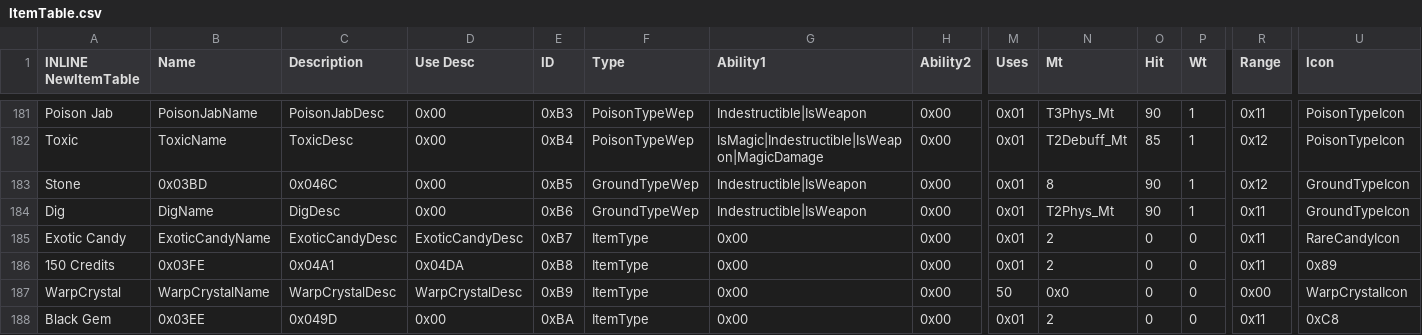
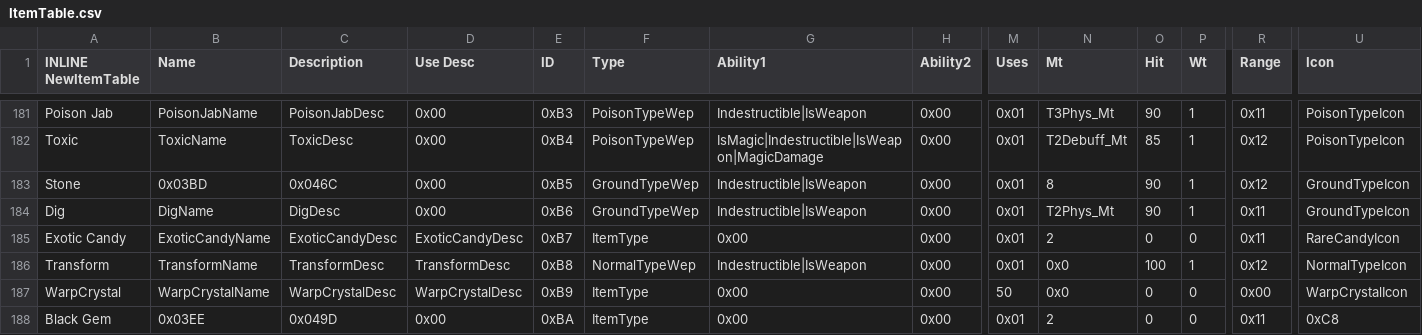
Before and after one commit to FireEmblemUniverse/SkillSystem_FE8, a CSV file: Tables/NightmareModules/Items/ItemTable.csv, drawn as a sheet; only a part is shown, gaps mark what is left out; the diff names each change by its address in the sheet, - before the commit and + after, or states it on an @@ line.

```diff
--- a/Tables/NightmareModules/Items/ItemTable.csv
+++ b/Tables/NightmareModules/Items/ItemTable.csv
-A186 (INLINE NewItemTable): 150 Credits
+A186 (INLINE NewItemTable): Transform
-B186 (Name): 0x03FE
+B186 (Name): TransformName
-C186 (Description): 0x04A1
+C186 (Description): TransformDesc
-D186 (Use Desc): 0x04DA
+D186 (Use Desc): TransformDesc
-F186 (Type): ItemType
+F186 (Type): NormalTypeWep
-G186 (Ability1): 0x00
+G186 (Ability1): Indestructible|IsWeapon
-N186 (Mt): 2
+N186 (Mt): 0x0
-O186 (Hit): 0
+O186 (Hit): 100
-P186 (Wt): 0
+P186 (Wt): 1
-R186 (Range): 0x11
+R186 (Range): 0x12
-U186 (Icon): 0x89
+U186 (Icon): NormalTypeIcon
```
Also changed, not shown: Tables/NightmareModules/ChapterData/ChapterData.csv, Tables/NightmareModules/Items/GaidenSpellCostTable.csv, 26 other files.
